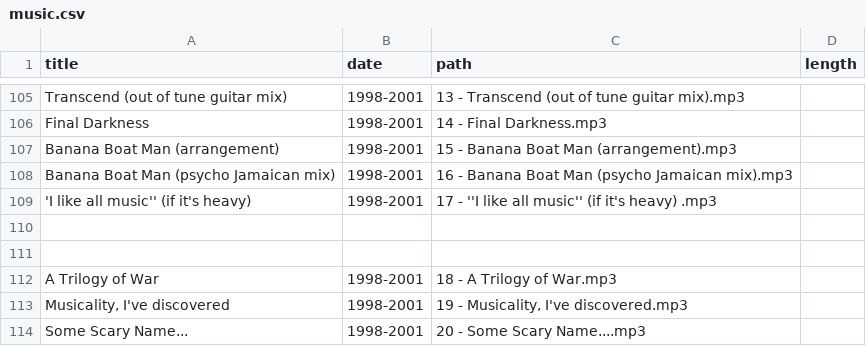
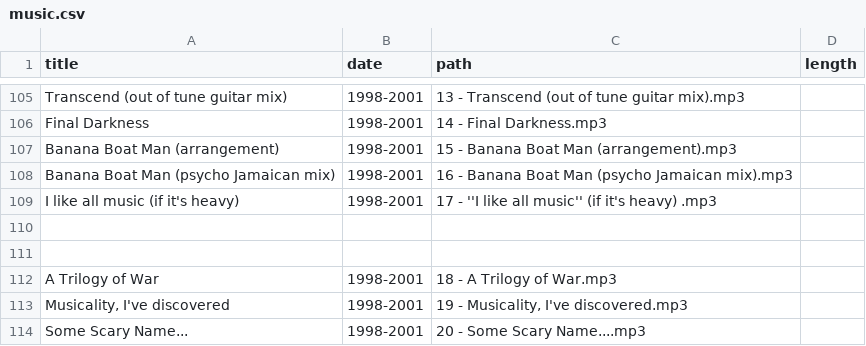
Before and after one commit to craigles/music, a CSV file: _data/music.csv, drawn as a sheet; only a part is shown, gaps mark what is left out.

Commit message:
Update music.csv

```diff
--- a/_data/music.csv
+++ b/_data/music.csv
@@ -108,3 +108,3 @@ Banana Boat Man (arrangement),1998-2001,15 - Banana Boat Man (arrangement).mp3,
 Banana Boat Man (psycho Jamaican mix),1998-2001,16 - Banana Boat Man (psycho Jamaican mix).mp3,
-"'I like all music'' (if it's heavy)",1998-2001,"17 - ''I like all music'' (if it's heavy) .mp3",
+"I like all music (if it's heavy)",1998-2001,"17 - ''I like all music'' (if it's heavy) .mp3",
 
```
